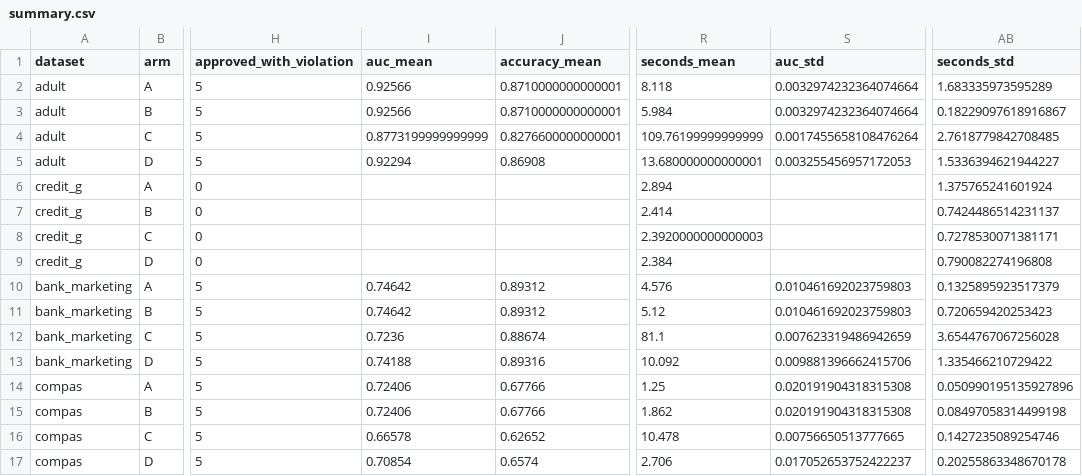
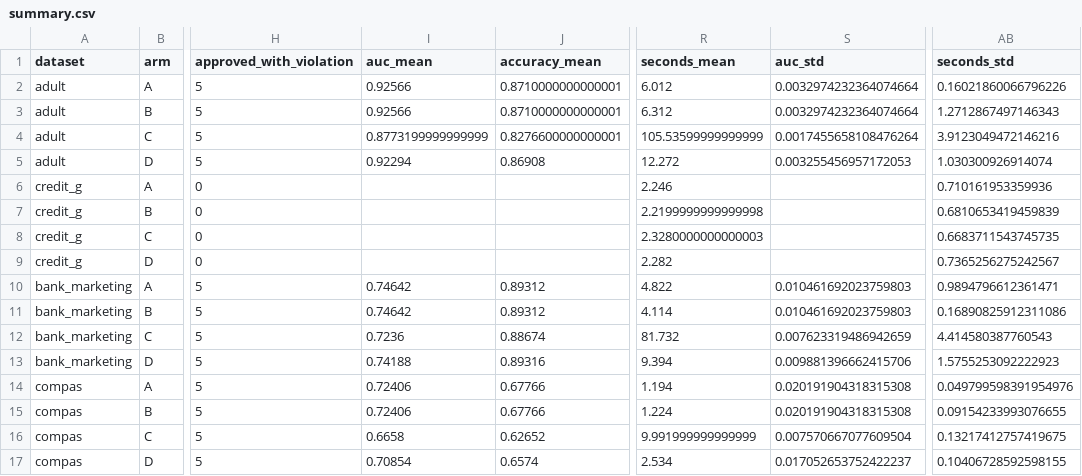
Before and after one commit to chenduran-nag/AegisML, a CSV file: experiments/results/summary.csv, drawn as a sheet; only a part is shown, gaps mark what is left out; the diff names each change by its address in the sheet, - before the commit and + after, or states it on an @@ line.

```diff
--- a/experiments/results/summary.csv
+++ b/experiments/results/summary.csv
-R2 (seconds_mean): 8.118
+R2 (seconds_mean): 6.012
-AB2 (seconds_std): 1.683335973595289
+AB2 (seconds_std): 0.16021860066796226
-R3 (seconds_mean): 5.984
+R3 (seconds_mean): 6.312
-AB3 (seconds_std): 0.18229097618916867
+AB3 (seconds_std): 1.2712867497146343
-R4 (seconds_mean): 109.76199999999999
+R4 (seconds_mean): 105.53599999999999
-AB4 (seconds_std): 2.7618779842708485
+AB4 (seconds_std): 3.9123049472146216
-R5 (seconds_mean): 13.680000000000001
+R5 (seconds_mean): 12.272
-AB5 (seconds_std): 1.5336394621944227
+AB5 (seconds_std): 1.030300926914074
-R6 (seconds_mean): 2.894
+R6 (seconds_mean): 2.246
-AB6 (seconds_std): 1.375765241601924
+AB6 (seconds_std): 0.710161953359936
-R7 (seconds_mean): 2.414
+R7 (seconds_mean): 2.2199999999999998
-AB7 (seconds_std): 0.7424486514231137
+AB7 (seconds_std): 0.6810653419459839
-R8 (seconds_mean): 2.3920000000000003
+R8 (seconds_mean): 2.3280000000000003
-AB8 (seconds_std): 0.7278530071381171
+AB8 (seconds_std): 0.6683711543745735
-R9 (seconds_mean): 2.384
+R9 (seconds_mean): 2.282
-AB9 (seconds_std): 0.790082274196808
+AB9 (seconds_std): 0.7365256275242567
-R10 (seconds_mean): 4.576
+R10 (seconds_mean): 4.822
-AB10 (seconds_std): 0.1325895923517379
+AB10 (seconds_std): 0.9894796612361471
-R11 (seconds_mean): 5.12
+R11 (seconds_mean): 4.114
-AB11 (seconds_std): 0.720659420253423
+AB11 (seconds_std): 0.16890825912311086
-R12 (seconds_mean): 81.1
+R12 (seconds_mean): 81.732
-AB12 (seconds_std): 3.6544767067256028
+AB12 (seconds_std): 4.414580387760543
-R13 (seconds_mean): 10.092
+R13 (seconds_mean): 9.394
-AB13 (seconds_std): 1.335466210729422
+AB13 (seconds_std): 1.5755253092222923
-R14 (seconds_mean): 1.25
+R14 (seconds_mean): 1.194
-AB14 (seconds_std): 0.050990195135927896
+AB14 (seconds_std): 0.049799598391954976
-R15 (seconds_mean): 1.862
+R15 (seconds_mean): 1.224
-AB15 (seconds_std): 0.08497058314499198
+AB15 (seconds_std): 0.09154233993076655
-I16 (auc_mean): 0.66578
+I16 (auc_mean): 0.6658
-R16 (seconds_mean): 10.478
+R16 (seconds_mean): 9.991999999999999
-S16 (auc_std): 0.00756650513777665
+S16 (auc_std): 0.007570667077609504
-AB16 (seconds_std): 0.1427235089254746
+AB16 (seconds_std): 0.13217412757419675
-R17 (seconds_mean): 2.706
+R17 (seconds_mean): 2.534
-AB17 (seconds_std): 0.20255863348670178
+AB17 (seconds_std): 0.10406728592598155
```
Also changed, not shown: experiments/results/runs.csv, 3 other files.
